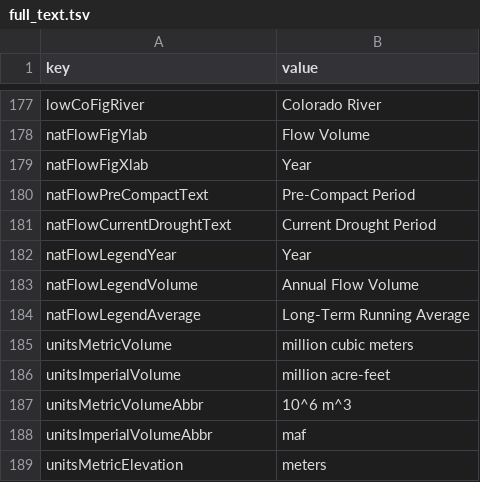
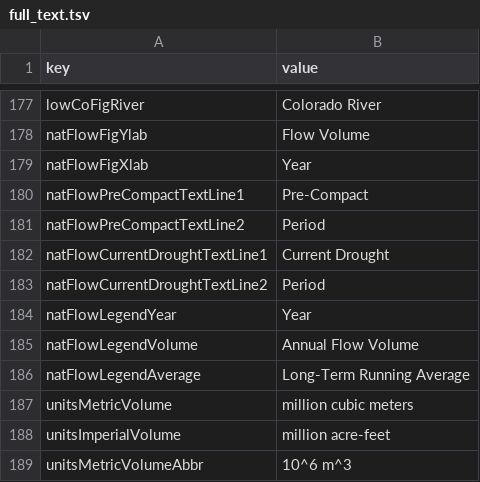
Before and after one commit to DOI-USGS/OWDI-Lower-Colorado-Drought-Vis, a TSV file: src_data/full_text.tsv, drawn as a sheet; only a part is shown, gaps mark what is left out; the shorter side is filled out with more unchanged rows.

```diff
--- a/src_data/full_text.tsv
+++ b/src_data/full_text.tsv
@@ -179,4 +179,6 @@ natFlowFigYlab	Flow Volume
 natFlowFigXlab	Year
-natFlowPreCompactText	Pre-Compact Period
-natFlowCurrentDroughtText	Current Drought Period
+natFlowPreCompactTextLine1	Pre-Compact
+natFlowPreCompactTextLine2	Period
+natFlowCurrentDroughtTextLine1	Current Drought
+natFlowCurrentDroughtTextLine2	Period
 natFlowLegendYear	Year
```
Also changed, not shown: 2 other files.
